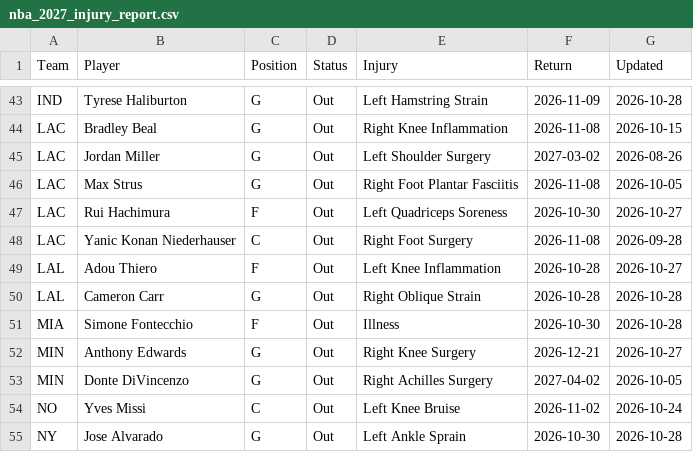
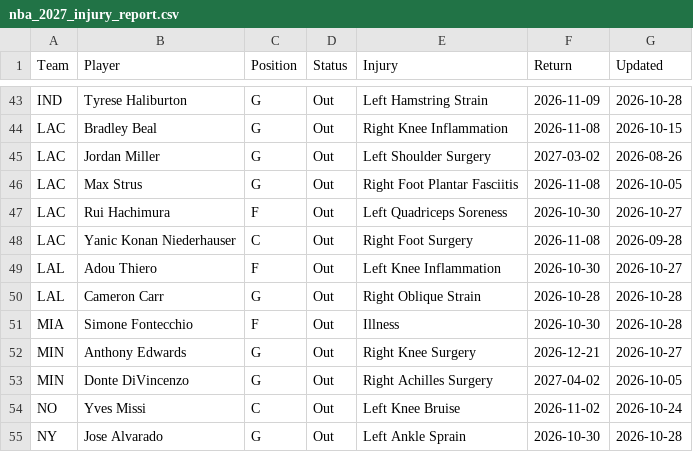
Before and after one commit to HitByOne/NBAData, a CSV file: site/data/nba_2027_injury_report.csv, drawn as a sheet; only a part is shown, gaps mark what is left out.

```diff
--- a/site/data/nba_2027_injury_report.csv
+++ b/site/data/nba_2027_injury_report.csv
@@ -48,3 +48,3 @@ LAC,Rui Hachimura,F,Out,Left Quadriceps Soreness,2026-10-30,2026-10-27
 LAC,Yanic Konan Niederhauser,C,Out,Right Foot Surgery,2026-11-08,2026-09-28
-LAL,Adou Thiero,F,Out,Left Knee Inflammation,2026-10-28,2026-10-27
+LAL,Adou Thiero,F,Out,Left Knee Inflammation,2026-10-30,2026-10-27
 LAL,Cameron Carr,G,Out,Right Oblique Strain,2026-10-28,2026-10-28
```
Also changed, not shown: site/data/nba_2027_prop_history.csv, site/data/nba_2027_prop_odds_status.csv, 2 other files.
